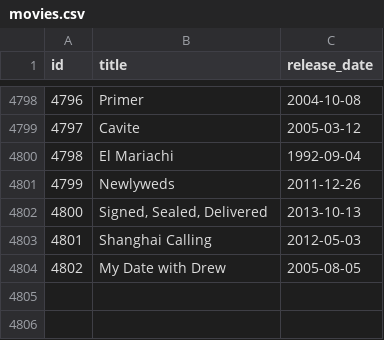
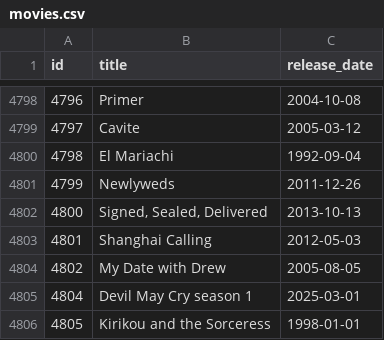
Before and after one commit to python-data-science-2026/Movie-Recommendation-System, a CSV file: data/movies.csv, drawn as a sheet; only a part is shown, gaps mark what is left out.

```diff
--- a/data/movies.csv
+++ b/data/movies.csv
@@ -4804 +4804,3 @@ id,title,release_date
 4802,My Date with Drew,2005-08-05
+4804,Devil May Cry season 1,2025-03-01
+4805,Kirikou and the Sorceress,1998-01-01
```
Also changed, not shown: data/actors.csv, data/movies_actors.csv, 13 other files.
